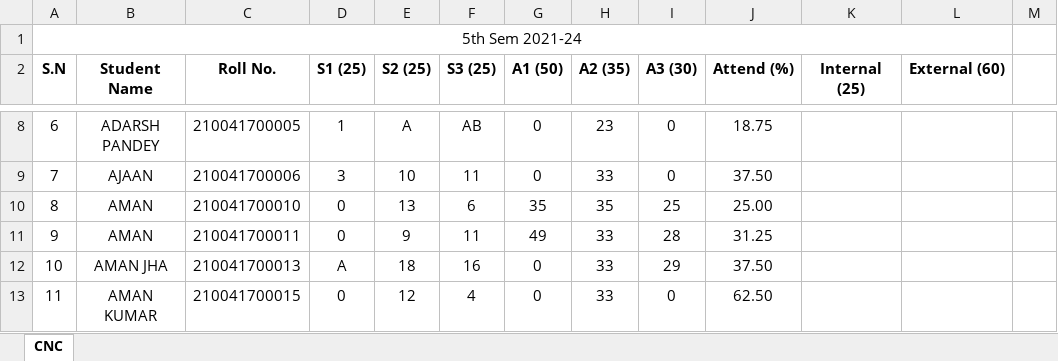
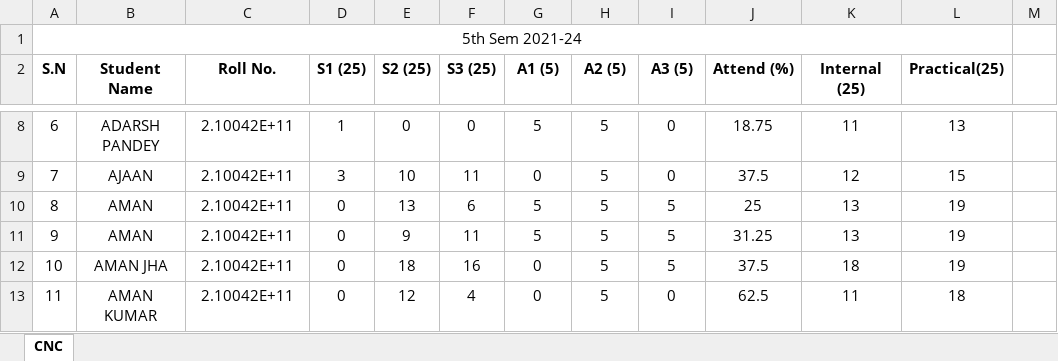
Before and after one commit to mechanicalcodingthunder/MechanicalCodingThunder.github.io, an Excel workbook: static/Upload/5th sem.xlsx, sheet CNC, drawn as a sheet; only a part is shown, gaps mark what is left out; values as stored, in another font and other column widths than the file's, no borders; the diff covers the shown part only; the diff names each change by its address in the sheet, - before the commit and + after, or states it on an @@ line.

```diff
--- a/static/Upload/5th sem.xlsx (sheet CNC)
+++ b/static/Upload/5th sem.xlsx (sheet CNC)
-G2: A1 (50)
+G2: A1 (5)
-H2: A2 (35)
+H2: A2 (5)
-I2: A3 (30)
+I2: A3 (5)
-L2: External (60)
+L2: Practical(25)
-C8 (Roll No.): 210041700005
+C8 (Roll No.): 2.10042E+11
-E8 (S2 (25)): A
+E8 (S2 (25)): 0
-F8 (S3 (25)): AB
+F8 (S3 (25)): 0
-G8 (A1 (5)): 0
+G8 (A1 (5)): 5
-H8 (A2 (5)): 23
+H8 (A2 (5)): 5
-K8 (Internal (25)): (empty)
+K8 (Internal (25)): 11
-L8 (Practical(25)): (empty)
+L8 (Practical(25)): 13
-C9 (Roll No.): 210041700006
+C9 (Roll No.): 2.10042E+11
-H9 (A2 (5)): 33
+H9 (A2 (5)): 5
-J9 (Attend (%)): 37.50
+J9 (Attend (%)): 37.5
-K9 (Internal (25)): (empty)
+K9 (Internal (25)): 12
-L9 (Practical(25)): (empty)
+L9 (Practical(25)): 15
-C10 (Roll No.): 210041700010
+C10 (Roll No.): 2.10042E+11
-G10 (A1 (5)): 35
+G10 (A1 (5)): 5
-H10 (A2 (5)): 35
+H10 (A2 (5)): 5
-I10 (A3 (5)): 25
+I10 (A3 (5)): 5
-J10 (Attend (%)): 25.00
+J10 (Attend (%)): 25
-K10:K11 (Internal (25)): (empty)
+K10:K11 (Internal (25)): 13
-L10:L12 (Practical(25)): (empty)
+L10:L12 (Practical(25)): 19
-C11 (Roll No.): 210041700011
+C11 (Roll No.): 2.10042E+11
-G11 (A1 (5)): 49
+G11 (A1 (5)): 5
-H11:H13 (A2 (5)): 33
+H11:H13 (A2 (5)): 5
-I11 (A3 (5)): 28
+I11 (A3 (5)): 5
-C12 (Roll No.): 210041700013
+C12 (Roll No.): 2.10042E+11
-D12 (S1 (25)): A
+D12 (S1 (25)): 0
-I12 (A3 (5)): 29
+I12 (A3 (5)): 5
-J12 (Attend (%)): 37.50
+J12 (Attend (%)): 37.5
-K12 (Internal (25)): (empty)
+K12 (Internal (25)): 18
-C13 (Roll No.): 210041700015
+C13 (Roll No.): 2.10042E+11
-J13 (Attend (%)): 62.50
+J13 (Attend (%)): 62.5
-K13 (Internal (25)): (empty)
+K13 (Internal (25)): 11
-L13 (Practical(25)): (empty)
+L13 (Practical(25)): 18
```
Also changed, not shown: 730 edited cells elsewhere in this sheet.
